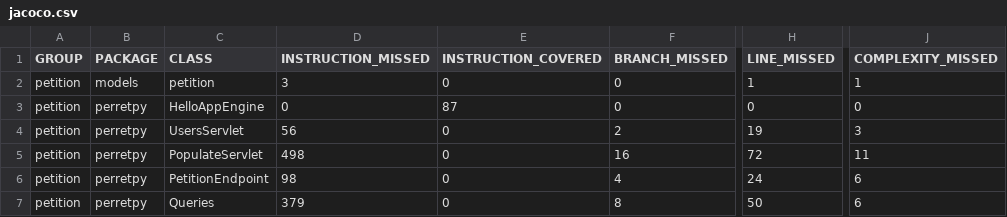
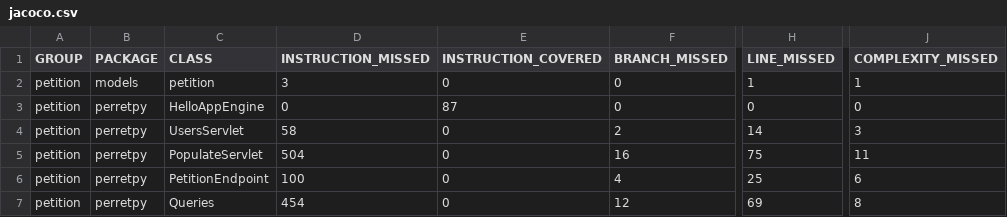
Before and after one commit to PERRETPY/petition_back, a CSV file: target/site/jacoco/jacoco.csv, drawn as a sheet; only a part is shown, gaps mark what is left out; the diff names each change by its address in the sheet, - before the commit and + after, or states it on an @@ line.

```diff
--- a/target/site/jacoco/jacoco.csv
+++ b/target/site/jacoco/jacoco.csv
-D4 (INSTRUCTION_MISSED): 56
+D4 (INSTRUCTION_MISSED): 58
-H4 (LINE_MISSED): 19
+H4 (LINE_MISSED): 14
-D5 (INSTRUCTION_MISSED): 498
+D5 (INSTRUCTION_MISSED): 504
-H5 (LINE_MISSED): 72
+H5 (LINE_MISSED): 75
-D6 (INSTRUCTION_MISSED): 98
+D6 (INSTRUCTION_MISSED): 100
-H6 (LINE_MISSED): 24
+H6 (LINE_MISSED): 25
-D7 (INSTRUCTION_MISSED): 379
+D7 (INSTRUCTION_MISSED): 454
-F7 (BRANCH_MISSED): 8
+F7 (BRANCH_MISSED): 12
-H7 (LINE_MISSED): 50
+H7 (LINE_MISSED): 69
-J7 (COMPLEXITY_MISSED): 6
+J7 (COMPLEXITY_MISSED): 8
```
Also changed, not shown: 27 other files.
